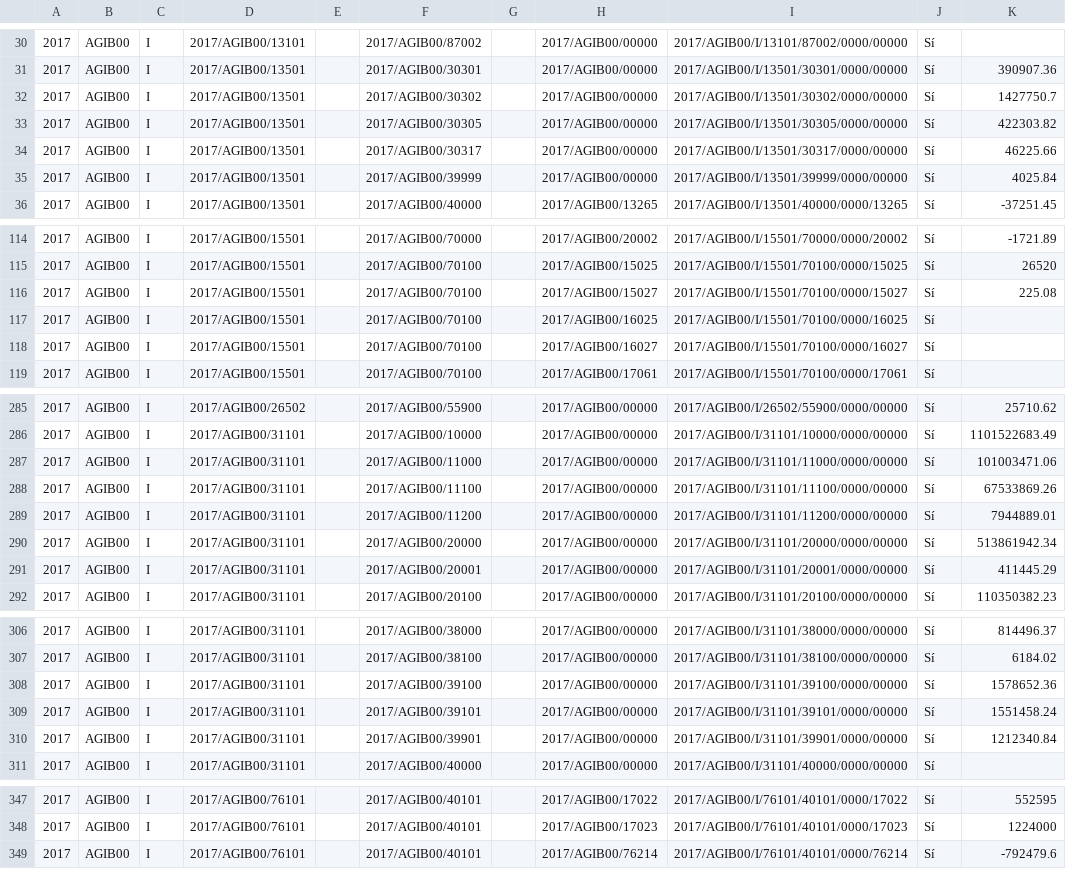
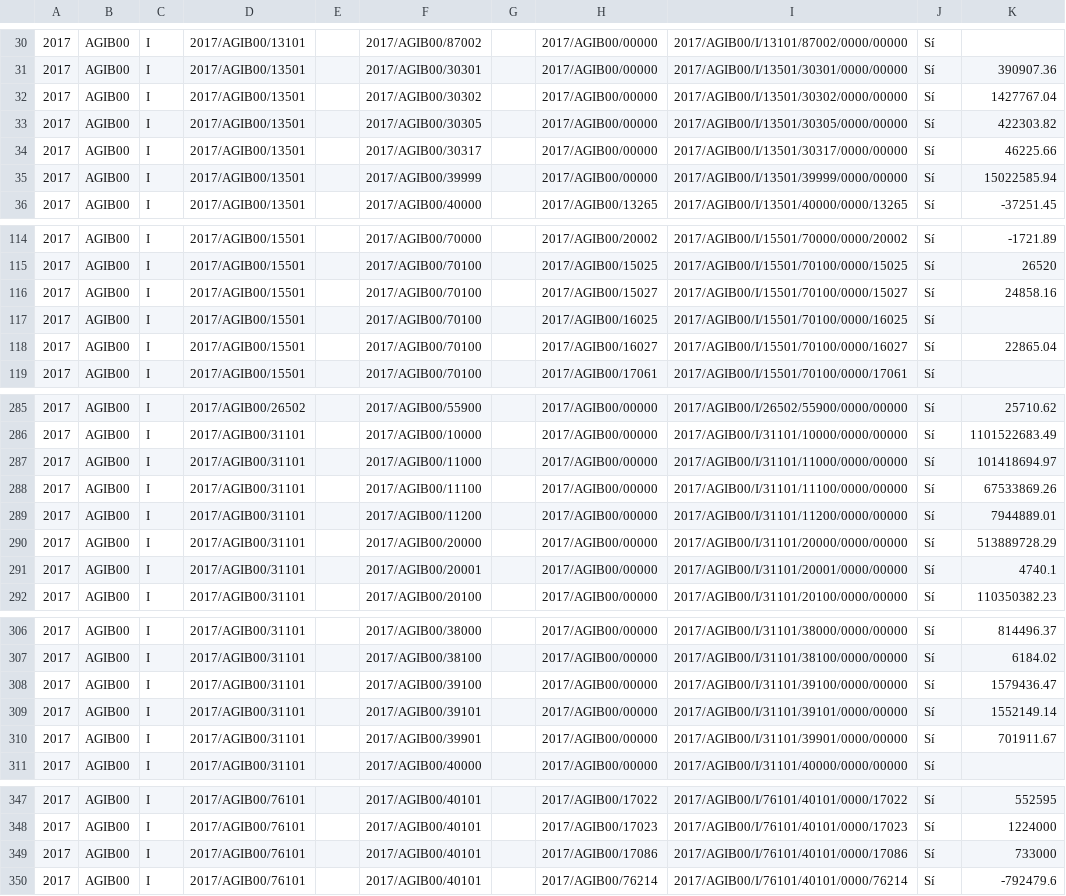
Before and after one commit to civio/presupuesto-baleares, a CSV file: data/es/comunidad/2017/ejecucion_ingresos.csv, drawn as a sheet; only a part is shown, gaps mark what is left out; the diff covers the shown part only.

Commit message:
Final 2017 execution data civio/presupuesto-management#786

```diff
--- a/data/es/comunidad/2017/ejecucion_ingresos.csv
+++ b/data/es/comunidad/2017/ejecucion_ingresos.csv
@@ -31,6 +31,6 @@
 2017,AGIB00,I,2017/AGIB00/13501,,2017/AGIB00/30301,,2017/AGIB00/00000,2017/AGIB00/I/13501/30301/0000/00000,Sí,390907.36
-2017,AGIB00,I,2017/AGIB00/13501,,2017/AGIB00/30302,,2017/AGIB00/00000,2017/AGIB00/I/13501/30302/0000/00000,Sí,1427750.7
+2017,AGIB00,I,2017/AGIB00/13501,,2017/AGIB00/30302,,2017/AGIB00/00000,2017/AGIB00/I/13501/30302/0000/00000,Sí,1427767.04
 2017,AGIB00,I,2017/AGIB00/13501,,2017/AGIB00/30305,,2017/AGIB00/00000,2017/AGIB00/I/13501/30305/0000/00000,Sí,422303.82
 2017,AGIB00,I,2017/AGIB00/13501,,2017/AGIB00/30317,,2017/AGIB00/00000,2017/AGIB00/I/13501/30317/0000/00000,Sí,46225.66
-2017,AGIB00,I,2017/AGIB00/13501,,2017/AGIB00/39999,,2017/AGIB00/00000,2017/AGIB00/I/13501/39999/0000/00000,Sí,4025.84
+2017,AGIB00,I,2017/AGIB00/13501,,2017/AGIB00/39999,,2017/AGIB00/00000,2017/AGIB00/I/13501/39999/0000/00000,Sí,15022585.94
 2017,AGIB00,I,2017/AGIB00/13501,,2017/AGIB00/40000,,2017/AGIB00/13265,2017/AGIB00/I/13501/40000/0000/13265,Sí,-37251.45
@@ -115,5 +115,5 @@
 2017,AGIB00,I,2017/AGIB00/15501,,2017/AGIB00/70100,,2017/AGIB00/15025,2017/AGIB00/I/15501/70100/0000/15025,Sí,26520
-2017,AGIB00,I,2017/AGIB00/15501,,2017/AGIB00/70100,,2017/AGIB00/15027,2017/AGIB00/I/15501/70100/0000/15027,Sí,225.08
+2017,AGIB00,I,2017/AGIB00/15501,,2017/AGIB00/70100,,2017/AGIB00/15027,2017/AGIB00/I/15501/70100/0000/15027,Sí,24858.16
 2017,AGIB00,I,2017/AGIB00/15501,,2017/AGIB00/70100,,2017/AGIB00/16025,2017/AGIB00/I/15501/70100/0000/16025,Sí,
-2017,AGIB00,I,2017/AGIB00/15501,,2017/AGIB00/70100,,2017/AGIB00/16027,2017/AGIB00/I/15501/70100/0000/16027,Sí,
+2017,AGIB00,I,2017/AGIB00/15501,,2017/AGIB00/70100,,2017/AGIB00/16027,2017/AGIB00/I/15501/70100/0000/16027,Sí,22865.04
 2017,AGIB00,I,2017/AGIB00/15501,,2017/AGIB00/70100,,2017/AGIB00/17061,2017/AGIB00/I/15501/70100/0000/17061,Sí,
@@ -286,7 +286,7 @@
 2017,AGIB00,I,2017/AGIB00/31101,,2017/AGIB00/10000,,2017/AGIB00/00000,2017/AGIB00/I/31101/10000/0000/00000,Sí,1101522683.49
-2017,AGIB00,I,2017/AGIB00/31101,,2017/AGIB00/11000,,2017/AGIB00/00000,2017/AGIB00/I/31101/11000/0000/00000,Sí,101003471.06
+2017,AGIB00,I,2017/AGIB00/31101,,2017/AGIB00/11000,,2017/AGIB00/00000,2017/AGIB00/I/31101/11000/0000/00000,Sí,101418694.97
 2017,AGIB00,I,2017/AGIB00/31101,,2017/AGIB00/11100,,2017/AGIB00/00000,2017/AGIB00/I/31101/11100/0000/00000,Sí,67533869.26
 2017,AGIB00,I,2017/AGIB00/31101,,2017/AGIB00/11200,,2017/AGIB00/00000,2017/AGIB00/I/31101/11200/0000/00000,Sí,7944889.01
-2017,AGIB00,I,2017/AGIB00/31101,,2017/AGIB00/20000,,2017/AGIB00/00000,2017/AGIB00/I/31101/20000/0000/00000,Sí,513861942.34
-2017,AGIB00,I,2017/AGIB00/31101,,2017/AGIB00/20001,,2017/AGIB00/00000,2017/AGIB00/I/31101/20001/0000/00000,Sí,411445.29
+2017,AGIB00,I,2017/AGIB00/31101,,2017/AGIB00/20000,,2017/AGIB00/00000,2017/AGIB00/I/31101/20000/0000/00000,Sí,513889728.29
+2017,AGIB00,I,2017/AGIB00/31101,,2017/AGIB00/20001,,2017/AGIB00/00000,2017/AGIB00/I/31101/20001/0000/00000,Sí,4740.1
 2017,AGIB00,I,2017/AGIB00/31101,,2017/AGIB00/20100,,2017/AGIB00/00000,2017/AGIB00/I/31101/20100/0000/00000,Sí,110350382.23
@@ -307,5 +307,5 @@
 2017,AGIB00,I,2017/AGIB00/31101,,2017/AGIB00/38100,,2017/AGIB00/00000,2017/AGIB00/I/31101/38100/0000/00000,Sí,6184.02
-2017,AGIB00,I,2017/AGIB00/31101,,2017/AGIB00/39100,,2017/AGIB00/00000,2017/AGIB00/I/31101/39100/0000/00000,Sí,1578652.36
-2017,AGIB00,I,2017/AGIB00/31101,,2017/AGIB00/39101,,2017/AGIB00/00000,2017/AGIB00/I/31101/39101/0000/00000,Sí,1551458.24
-2017,AGIB00,I,2017/AGIB00/31101,,2017/AGIB00/39901,,2017/AGIB00/00000,2017/AGIB00/I/31101/39901/0000/00000,Sí,1212340.84
+2017,AGIB00,I,2017/AGIB00/31101,,2017/AGIB00/39100,,2017/AGIB00/00000,2017/AGIB00/I/31101/39100/0000/00000,Sí,1579436.47
+2017,AGIB00,I,2017/AGIB00/31101,,2017/AGIB00/39101,,2017/AGIB00/00000,2017/AGIB00/I/31101/39101/0000/00000,Sí,1552149.14
+2017,AGIB00,I,2017/AGIB00/31101,,2017/AGIB00/39901,,2017/AGIB00/00000,2017/AGIB00/I/31101/39901/0000/00000,Sí,701911.67
 2017,AGIB00,I,2017/AGIB00/31101,,2017/AGIB00/40000,,2017/AGIB00/00000,2017/AGIB00/I/31101/40000/0000/00000,Sí,
@@ -348,2 +348,3 @@
 2017,AGIB00,I,2017/AGIB00/76101,,2017/AGIB00/40101,,2017/AGIB00/17023,2017/AGIB00/I/76101/40101/0000/17023,Sí,1224000
+2017,AGIB00,I,2017/AGIB00/76101,,2017/AGIB00/40101,,2017/AGIB00/17086,2017/AGIB00/I/76101/40101/0000/17086,Sí,733000
 2017,AGIB00,I,2017/AGIB00/76101,,2017/AGIB00/40101,,2017/AGIB00/76214,2017/AGIB00/I/76101/40101/0000/76214,Sí,-792479.6
```
Also changed, not shown: 15 edited cells elsewhere in this file, data/ca/comunidad/2017/estructura_economica.csv, data/es/comunidad/2017/estructura_economica.csv, 1 other file.
